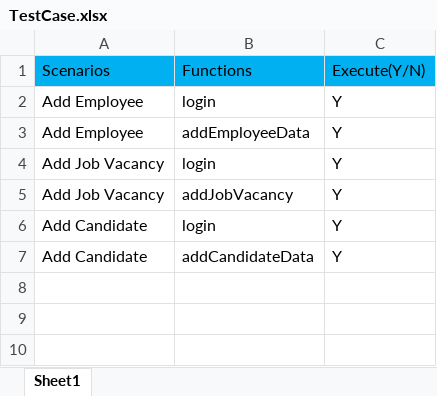
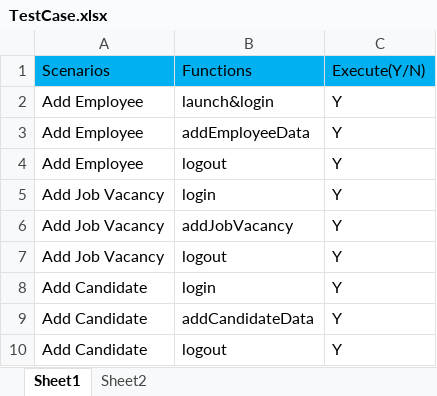
Before and after one commit to Vinodgowda169/Framework_3x, an Excel workbook: Files/TestCase.xlsx, sheet Sheet1, drawn as a sheet; values as stored, in another font and other column widths than the file's, no borders; the diff names each change by its address in the sheet, - before the commit and + after, or states it on an @@ line.

```diff
--- a/Files/TestCase.xlsx (sheet Sheet1)
+++ b/Files/TestCase.xlsx (sheet Sheet1)
+sheet tab: Sheet2
-B2: login
+B2: launch&login
+row 4: Add Employee | logout | Y
+row 7: Add Job Vacancy | logout | Y
+row 10: Add Candidate | logout | Y
```
Also changed, not shown: Files/BusinessLogic_Functions.xlsx, Files/Scenarios.xlsx, 57 other files.
